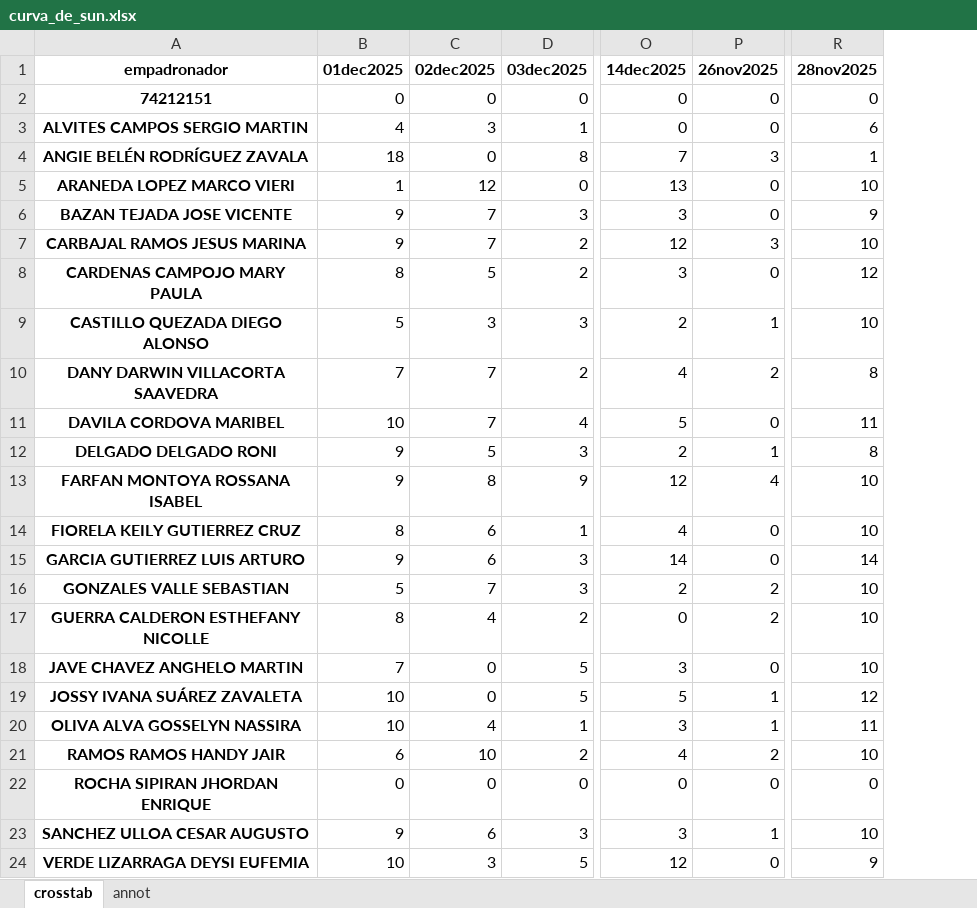
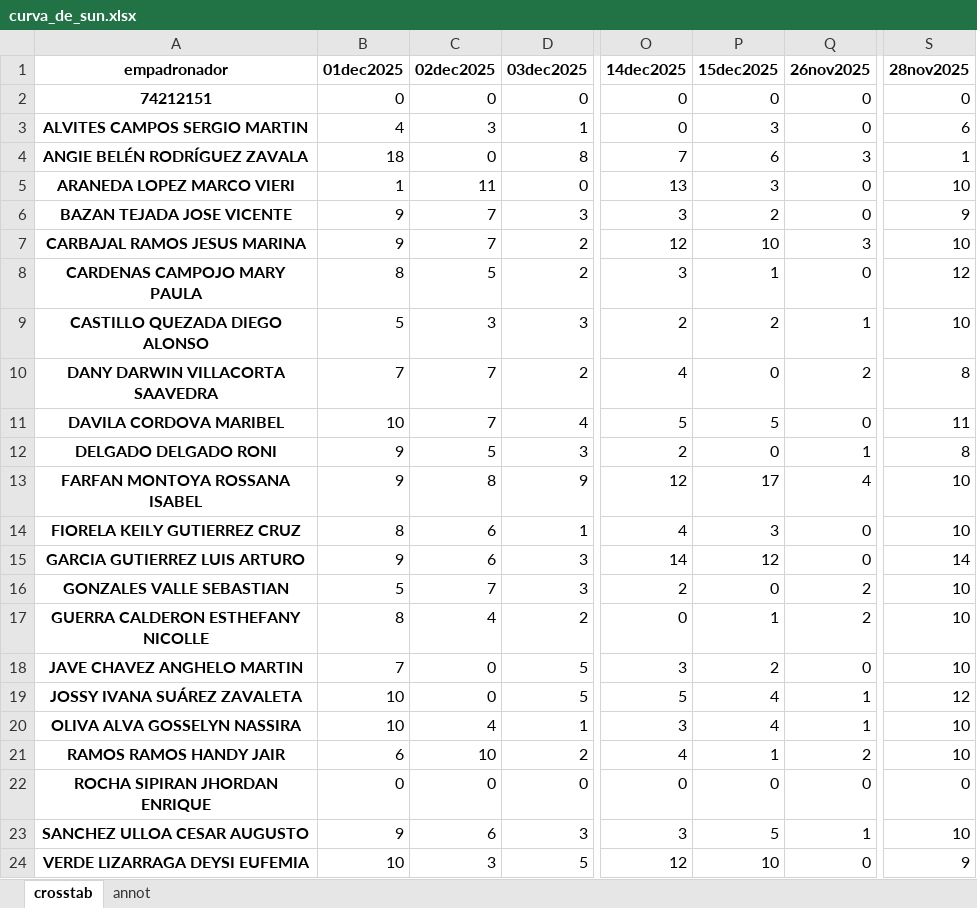
Before and after one commit to riegagabriel/2do_Empadronamiento_RENIEC_EAMCP2026, an Excel workbook: data/curva_de_sun.xlsx, sheet crosstab, drawn as a sheet; only a part is shown, gaps mark what is left out; values as stored, in another font and other column widths than the file's, no borders; addresses are those after the commit; the diff names each change by its address in the sheet, - before the commit and + after, or states it on an @@ line.

```diff
--- a/data/curva_de_sun.xlsx (sheet crosstab)
+++ b/data/curva_de_sun.xlsx (sheet crosstab)
+column P (15dec2025), rows 2-24: 0 | 3 | 6 | 3 | 2 | 10 | 1 | 2 | 0 | 5 | 0 | 17 | 3 | 12 | 0 | 1 | 2 | 4 | 4 | 1 | 0 | 5 | 10
-C5 (02dec2025): 12
+C5 (02dec2025): 11
-S20 (28nov2025): 11
+S20 (28nov2025): 10
```
Also changed, not shown: sheet annot, data/data_graf.xlsx, data/la_villa_letira_becara.xlsx, 28 other files.
